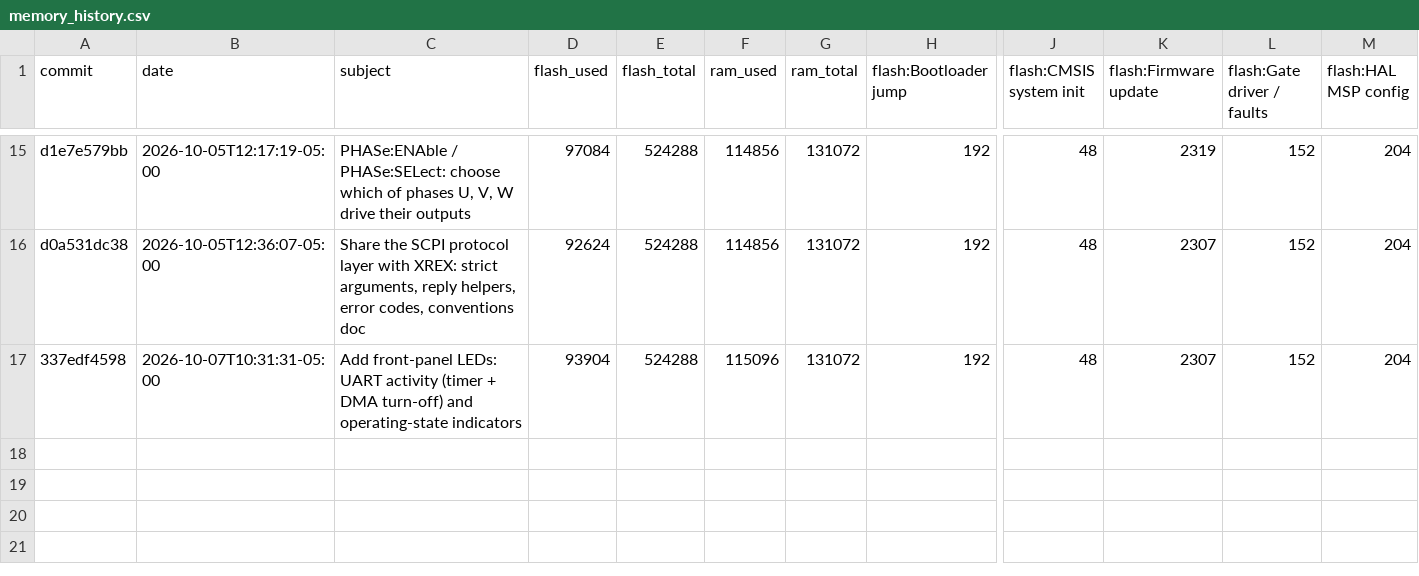
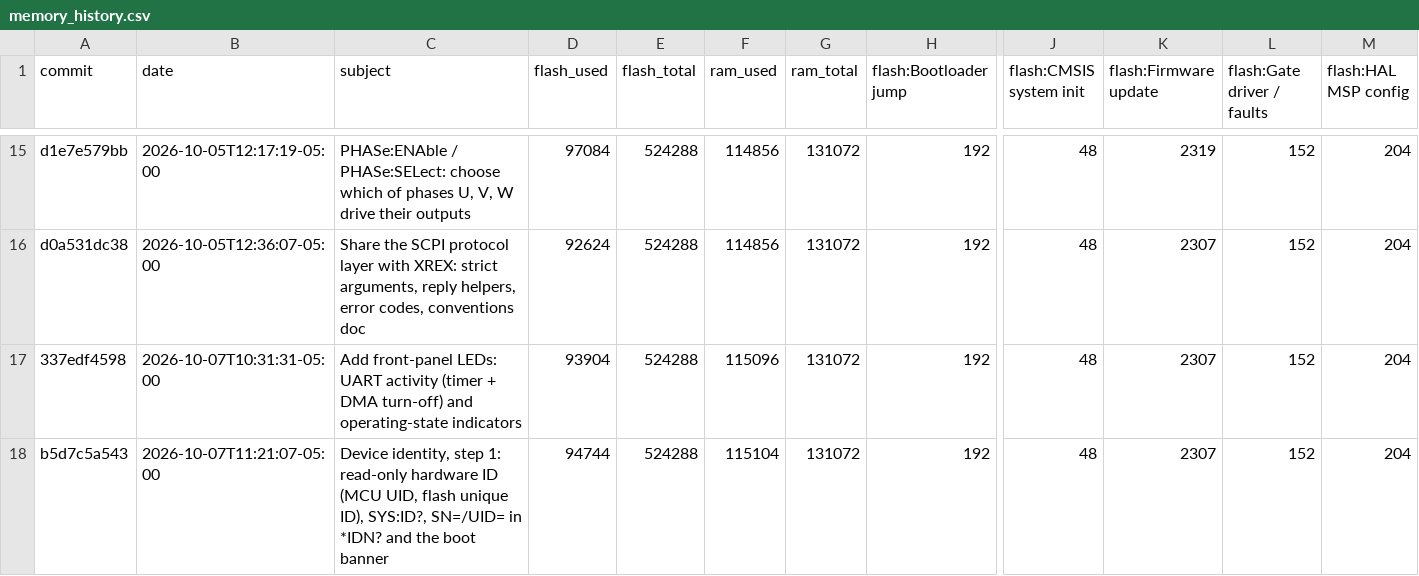
Before and after one commit to everettpenne/WHAM-CONTROLLERS, a CSV file: firmware/hbridge/docs/reports/memory_history.csv, drawn as a sheet; only a part is shown, gaps mark what is left out; rows hold the shown columns only; the diff names each change by its address in the sheet, - before the commit and + after, or states it on an @@ line.

```diff
--- a/firmware/hbridge/docs/reports/memory_history.csv
+++ b/firmware/hbridge/docs/reports/memory_history.csv
+row 18: b5d7c5a543 | 2026-10-07T11:21:07-05:00 | Device identity, step 1: read-only hardware ID (MCU UID, flash unique ID), SYS:ID?, SN=/UID= in *IDN? and the boot banner | 94744 | 524288 | 115104 | 131072 | 192 | 48 | 2307 | 152 | 204
```
Also changed, not shown: firmware/xrex/docs/reports/memory_history.csv, 2 other files.
